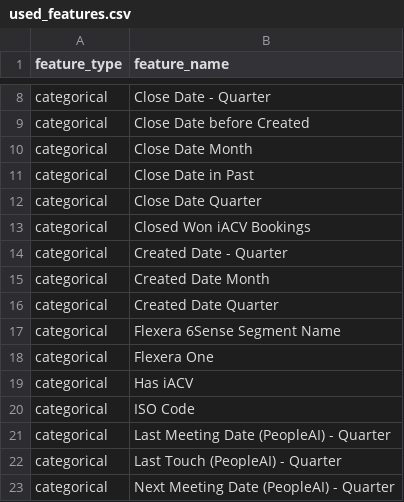
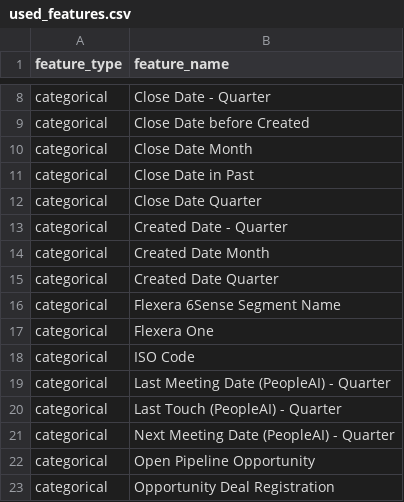
Before and after one commit to Oliveryau11/Flexera, a CSV file: MLModel/feedback/used_features.csv, drawn as a sheet; only a part is shown, gaps mark what is left out; the shorter side is filled out with more unchanged rows; the diff names each change by its address in the sheet, - before the commit and + after, or states it on an @@ line.

```diff
--- a/MLModel/feedback/used_features.csv
+++ b/MLModel/feedback/used_features.csv
-row 13: categorical | Closed Won iACV Bookings
-row 19: categorical | Has iACV
```
Also changed, not shown: MLModel/feedback/calibration_table.csv, MLModel/feedback/segment_perf_dealtypes.csv, 7 other files.
